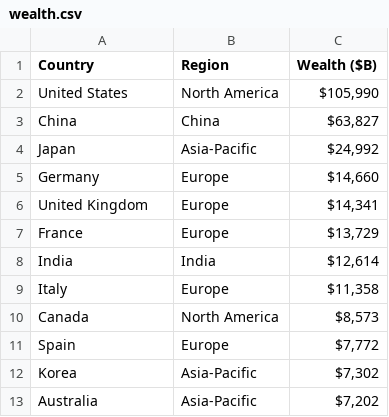
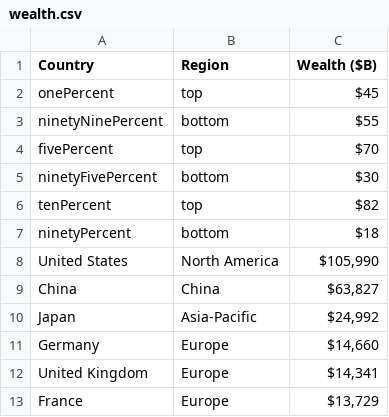
Before and after one commit to selmetwa/wealth.github.io, a CSV file: wealth.csv, drawn as a sheet; only a part is shown; the shorter side is filled out with more unchanged rows.

```diff
--- a/wealth.csv
+++ b/wealth.csv
@@ -1,2 +1,8 @@
 Country,Region,Wealth ($B)
+onePercent,top,"$45"
+ninetyNinePercent,bottom,"$55"
+fivePercent,top,"$70"
+ninetyFivePercent,bottom,"$30"
+tenPercent,top,"$82"
+ninetyPercent,bottom,"$18"
 United States,North America,"$105,990"
```
Also changed, not shown: 9 other files.
